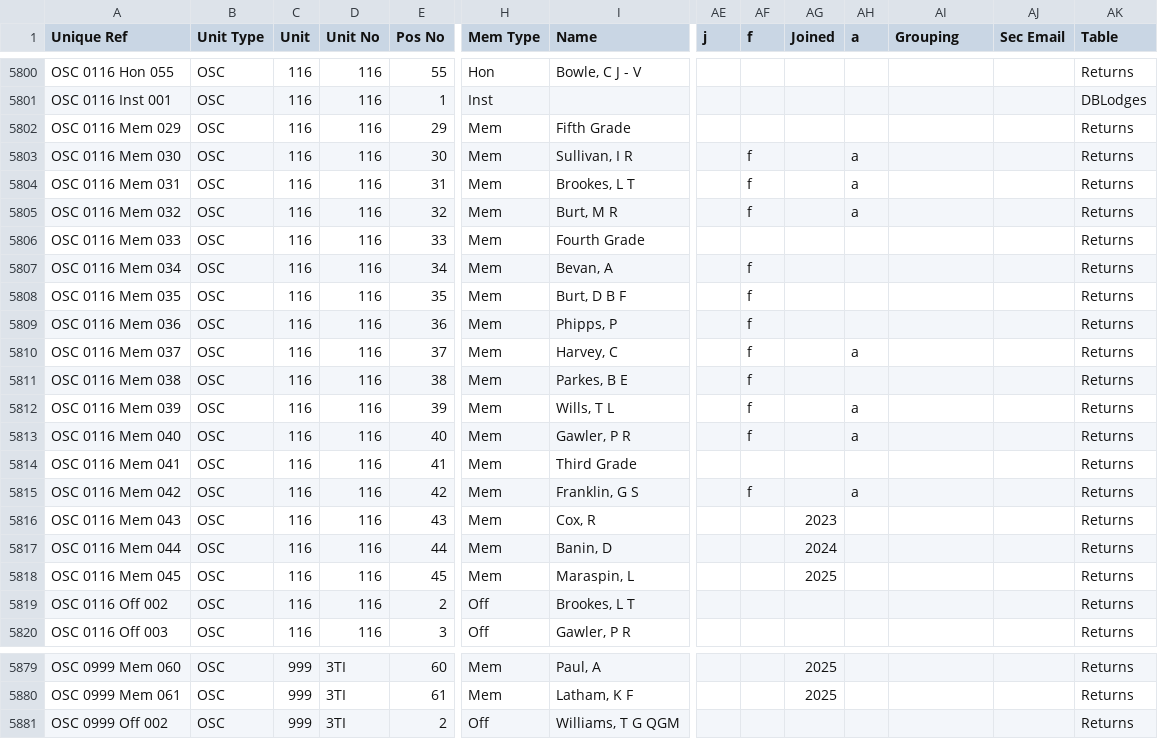
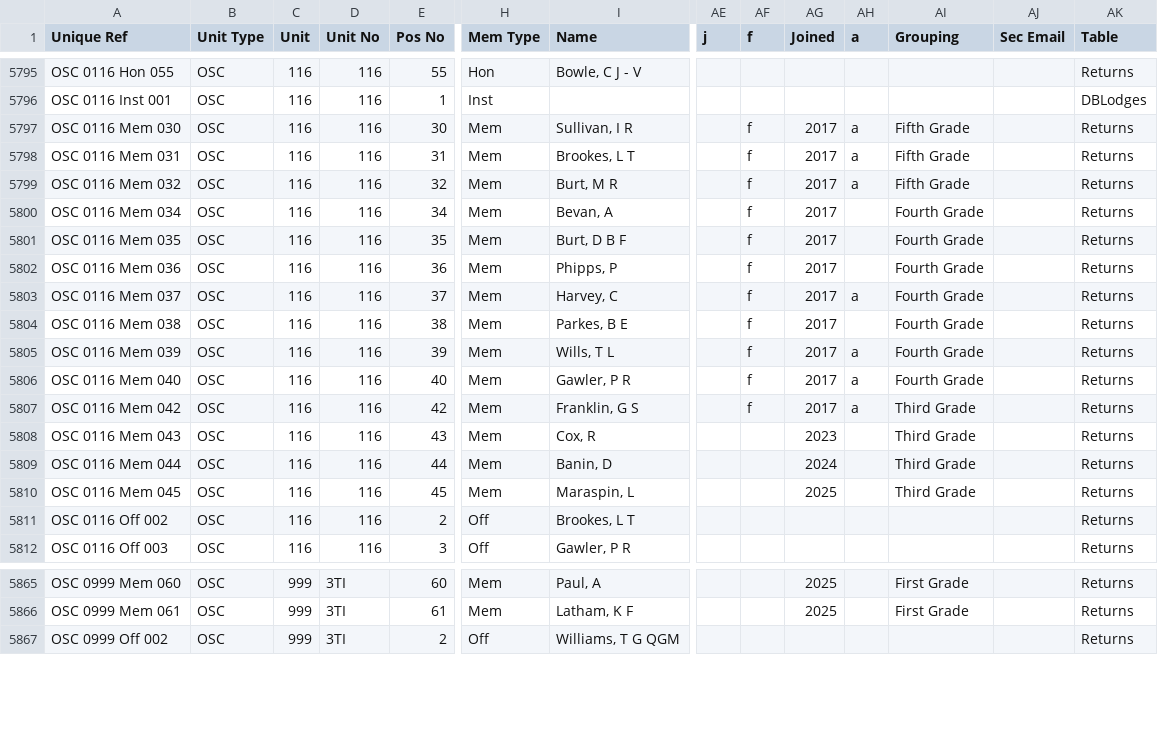
Before and after one commit to webpurity-dev/masonic-calendar, a CSV file: document/data/membership.csv, drawn as a sheet; only a part is shown, gaps mark what is left out; removed rows and columns are numbered as before the commit, all else as after; rows hold the shown columns only; the diff covers the shown part only; the diff names each change by its address in the sheet, - before the commit and + after, or states it on an @@ line.

```diff
--- a/document/data/membership.csv
+++ b/document/data/membership.csv
-row 5802: OSC 0116 Mem 029 | OSC | 116 | 116 | 29 | Mem | Fifth Grade |  |  |  |  |  |  | Returns
-AG5797:AG5799 (Joined): (empty)
+AG5797:AG5799 (Joined): 2017
-AI5797:AI5799 (Grouping): (empty)
+AI5797:AI5799 (Grouping): Fifth Grade
-row 5806: OSC 0116 Mem 033 | OSC | 116 | 116 | 33 | Mem | Fourth Grade |  |  |  |  |  |  | Returns
-AG5800:AG5806 (Joined): (empty)
+AG5800:AG5806 (Joined): 2017
-AI5800:AI5806 (Grouping): (empty)
+AI5800:AI5806 (Grouping): Fourth Grade
-row 5814: OSC 0116 Mem 041 | OSC | 116 | 116 | 41 | Mem | Third Grade |  |  |  |  |  |  | Returns
-AG5807 (Joined): (empty)
+AG5807 (Joined): 2017
-AI5807:AI5810 (Grouping): (empty)
+AI5807:AI5810 (Grouping): Third Grade
-AI5865:AI5866 (Grouping): (empty)
+AI5865:AI5866 (Grouping): First Grade
```
Also changed, not shown: 11 removed rows and 46 edited cells elsewhere in this file, 5 other files.
